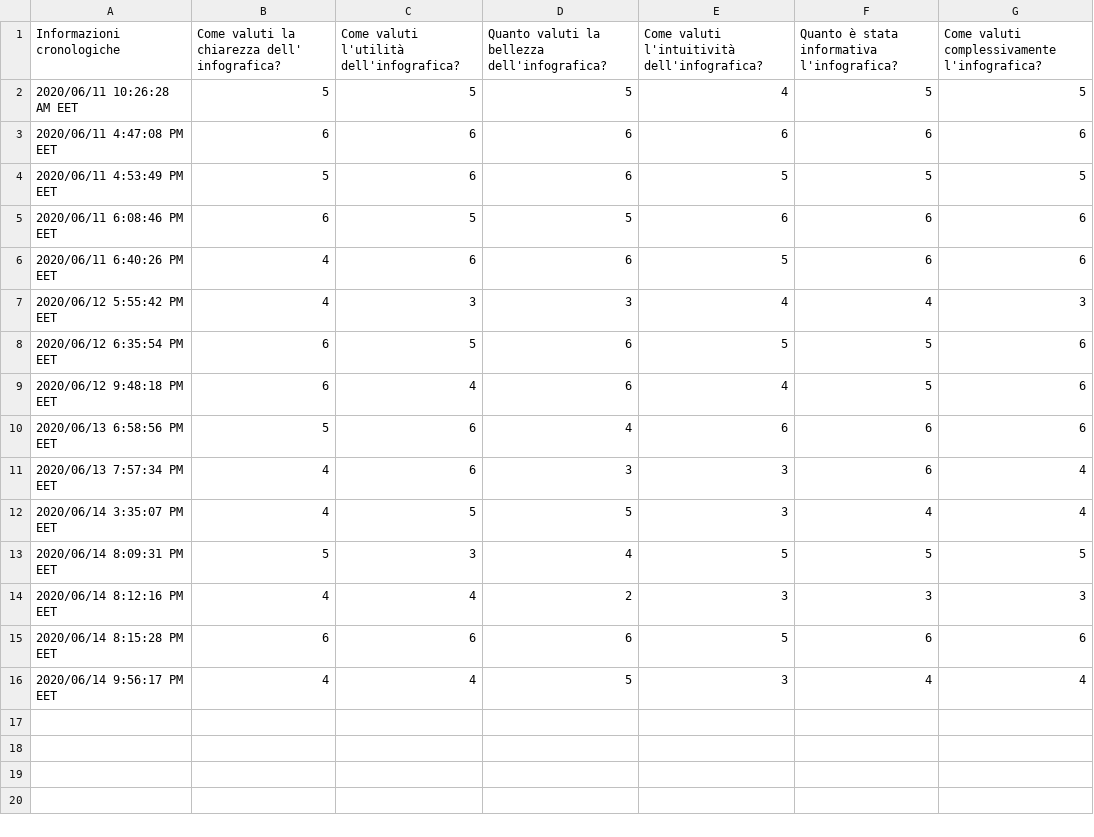
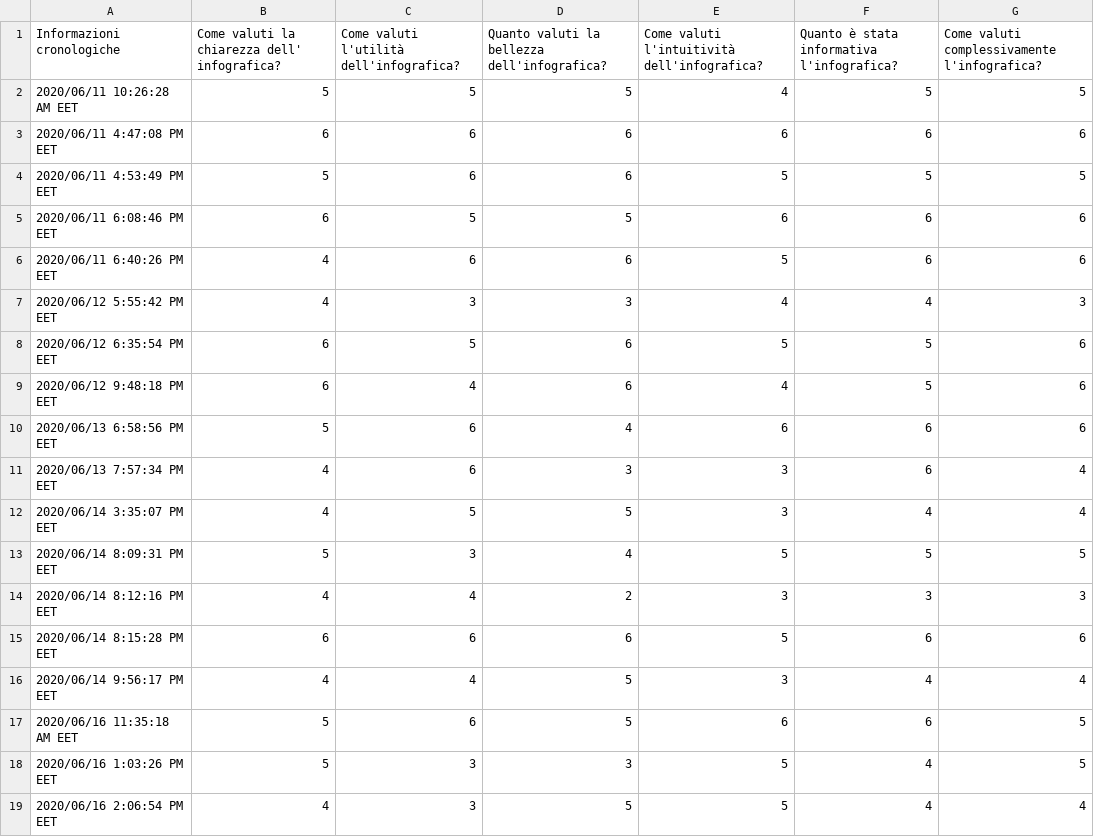
Before and after one commit to fedelux3/Youtube_trending_analysis, a CSV file: quality/risposte_seconda_info.csv, drawn as a sheet; the diff names each change by its address in the sheet, - before the commit and + after, or states it on an @@ line.

```diff
--- a/quality/risposte_seconda_info.csv
+++ b/quality/risposte_seconda_info.csv
+row 17: 2020/06/16 11:35:18 AM EET | 5 | 6 | 5 | 6 | 6 | 5
+row 18: 2020/06/16 1:03:26 PM EET | 5 | 3 | 3 | 5 | 4 | 5
+row 19: 2020/06/16 2:06:54 PM EET | 4 | 3 | 5 | 5 | 4 | 4
```
Also changed, not shown: quality/risposte_prima_info.csv, 18 other files.
